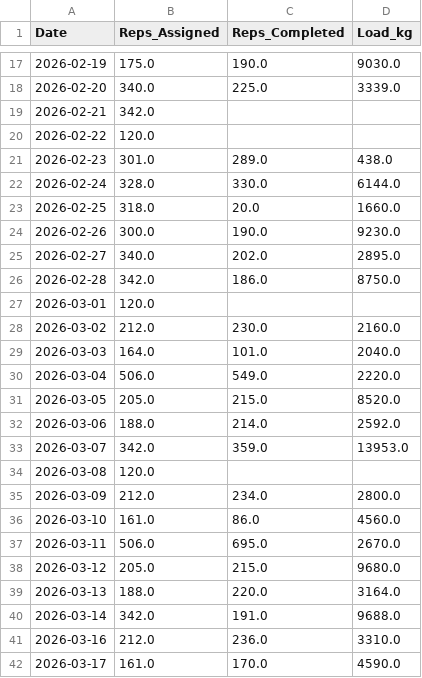
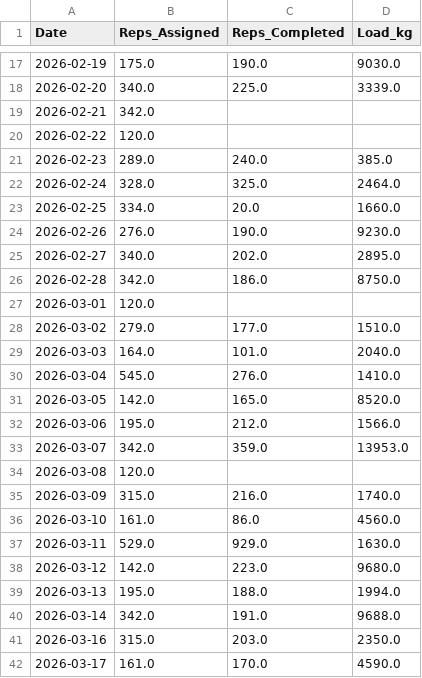
Before and after one commit to Agustin433/Threshold_App, a CSV file: data/store/rep_load_history.csv, drawn as a sheet; only a part is shown, gaps mark what is left out; the diff covers the shown part only.

```diff
--- a/data/store/rep_load_history.csv
+++ b/data/store/rep_load_history.csv
@@ -20,6 +20,6 @@ Date,Reps_Assigned,Reps_Completed,Load_kg
 2026-02-22,120.0,,
-2026-02-23,301.0,289.0,438.0
-2026-02-24,328.0,330.0,6144.0
-2026-02-25,318.0,20.0,1660.0
-2026-02-26,300.0,190.0,9230.0
+2026-02-23,289.0,240.0,385.0
+2026-02-24,328.0,325.0,2464.0
+2026-02-25,334.0,20.0,1660.0
+2026-02-26,276.0,190.0,9230.0
 2026-02-27,340.0,202.0,2895.0
@@ -27,16 +27,16 @@ Date,Reps_Assigned,Reps_Completed,Load_kg
 2026-03-01,120.0,,
-2026-03-02,212.0,230.0,2160.0
+2026-03-02,279.0,177.0,1510.0
 2026-03-03,164.0,101.0,2040.0
-2026-03-04,506.0,549.0,2220.0
-2026-03-05,205.0,215.0,8520.0
-2026-03-06,188.0,214.0,2592.0
+2026-03-04,545.0,276.0,1410.0
+2026-03-05,142.0,165.0,8520.0
+2026-03-06,195.0,212.0,1566.0
 2026-03-07,342.0,359.0,13953.0
 2026-03-08,120.0,,
-2026-03-09,212.0,234.0,2800.0
+2026-03-09,315.0,216.0,1740.0
 2026-03-10,161.0,86.0,4560.0
-2026-03-11,506.0,695.0,2670.0
-2026-03-12,205.0,215.0,9680.0
-2026-03-13,188.0,220.0,3164.0
+2026-03-11,529.0,929.0,1630.0
+2026-03-12,142.0,223.0,9680.0
+2026-03-13,195.0,188.0,1994.0
 2026-03-14,342.0,191.0,9688.0
-2026-03-16,212.0,236.0,3310.0
+2026-03-16,315.0,203.0,2350.0
 2026-03-17,161.0,170.0,4590.0
```
Also changed, not shown: 3 added rows and 10 edited cells elsewhere in this file, data/store/athletes.csv, data/store/completion_history.csv, 13 other files.
